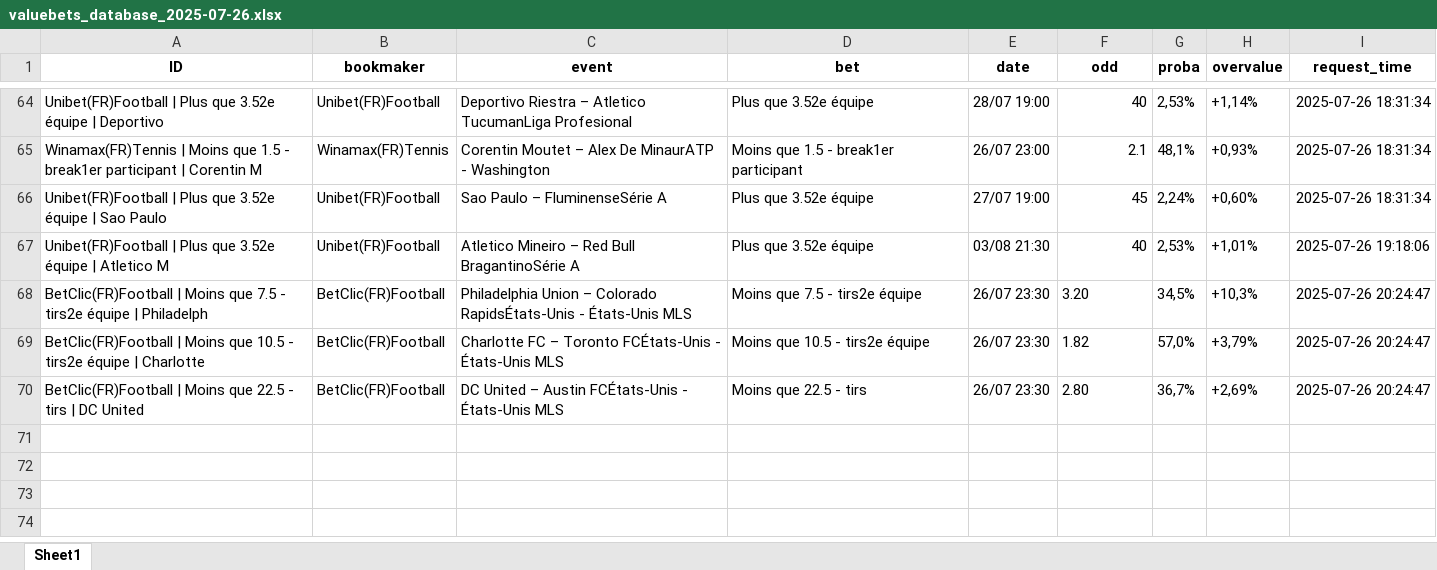
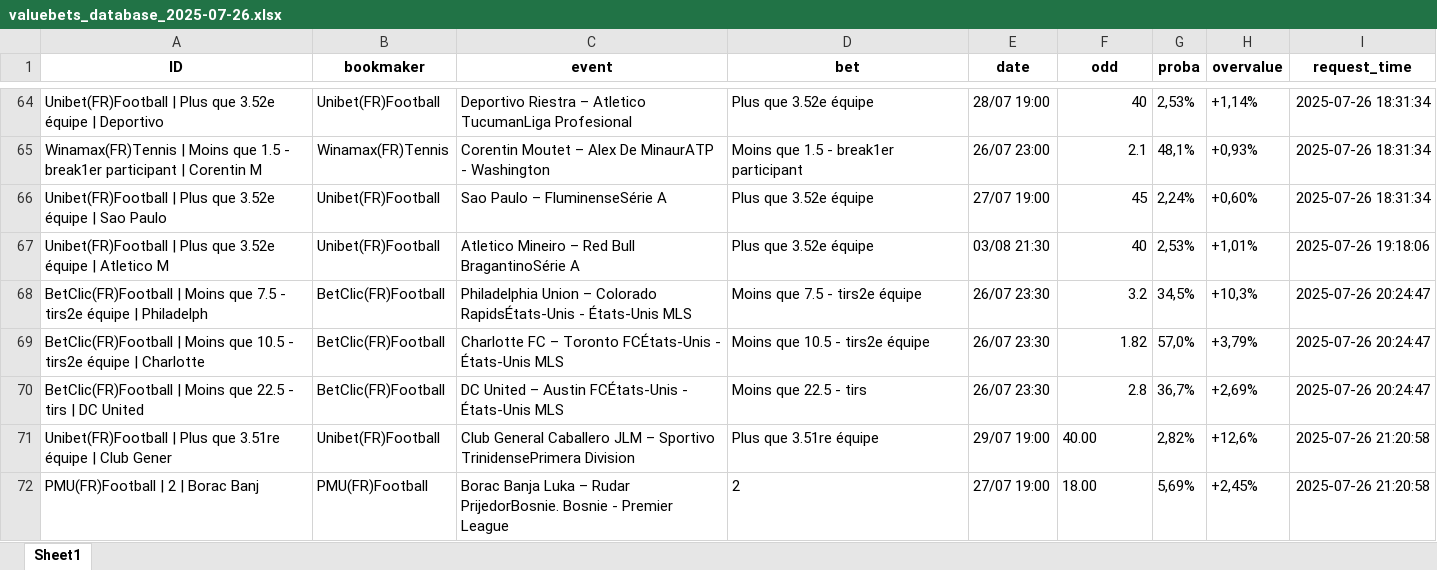
Before and after one commit to mdujardin3007/betting_scrapping, an Excel workbook: data/valuebets_database_2025-07-26.xlsx, sheet Sheet1, drawn as a sheet; only a part is shown, gaps mark what is left out; values as stored, in another font and other column widths than the file's, no borders; the diff names each change by its address in the sheet, - before the commit and + after, or states it on an @@ line.

Commit message:
Mise à jour des données valuebets

```diff
--- a/data/valuebets_database_2025-07-26.xlsx (sheet Sheet1)
+++ b/data/valuebets_database_2025-07-26.xlsx (sheet Sheet1)
-F68 (odd): 3.20
+F68 (odd): 3.2
-F69 alignment: left
+F69 alignment: right
-F70 (odd): 2.80
+F70 (odd): 2.8
+row 71: Unibet(FR)Football | Plus que 3.51re équipe | Club Gener | Unibet(FR)Football | Club General Caballero JLM – Sportivo TrinidensePrimera Division | Plus que 3.51re équipe | 29/07 19:00 | 40.00 | 2,82% | +12,6% | 2025-07-26 21:20:58
+row 72: PMU(FR)Football | 2 | Borac Banj | PMU(FR)Football | Borac Banja Luka – Rudar PrijedorBosnie. Bosnie - Premier League | 2 | 27/07 19:00 | 18.00 | 5,69% | +2,45% | 2025-07-26 21:20:58
```
